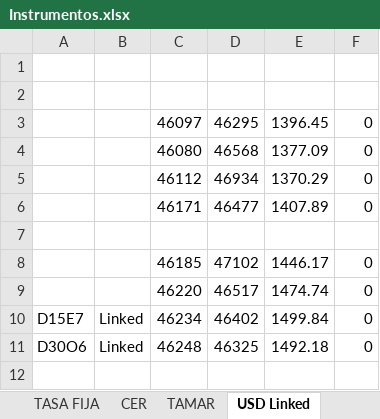
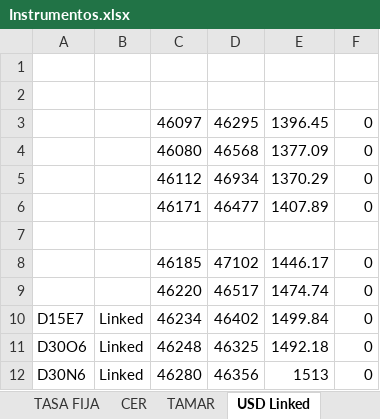
Before and after one commit to Ignacio-Talento/Monitor-SoberanosARG, an Excel workbook: Instrumentos.xlsx, sheet USD Linked, drawn as a sheet; values as stored, in another font and other column widths than the file's, no borders; the diff names each change by its address in the sheet, - before the commit and + after, or states it on an @@ line.

```diff
--- a/Instrumentos.xlsx (sheet USD Linked)
+++ b/Instrumentos.xlsx (sheet USD Linked)
+row 12: D30N6 | Linked | 46280 | 46356 | 1513 | 0
```
Also changed, not shown: sheet Flujos, sheet ONs.
